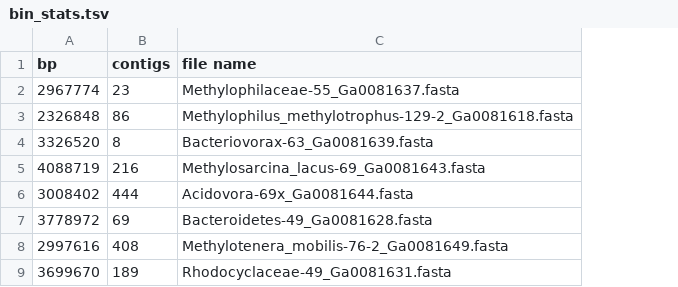
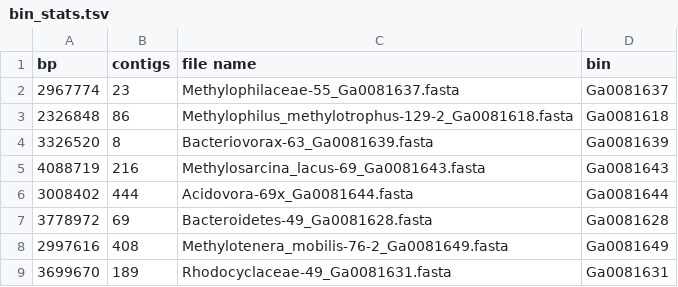
Before and after one commit to JanetMatsen/meta4_bins_janalysis, a TSV file: compare_fauzi_bins/support_files/bin_stats.tsv, drawn as a sheet; only a part is shown; the diff names each change by its address in the sheet, - before the commit and + after, or states it on an @@ line.

Commit message:
include the bin name for merging with bin_stats.tsv

```diff
--- a/compare_fauzi_bins/support_files/bin_stats.tsv
+++ b/compare_fauzi_bins/support_files/bin_stats.tsv
+column D (bin), rows 2-9: Ga0081637 | Ga0081618 | Ga0081639 | Ga0081643 | Ga0081644 | Ga0081628 | Ga0081649 | Ga0081631
```
Also changed, not shown: 1 other file.
